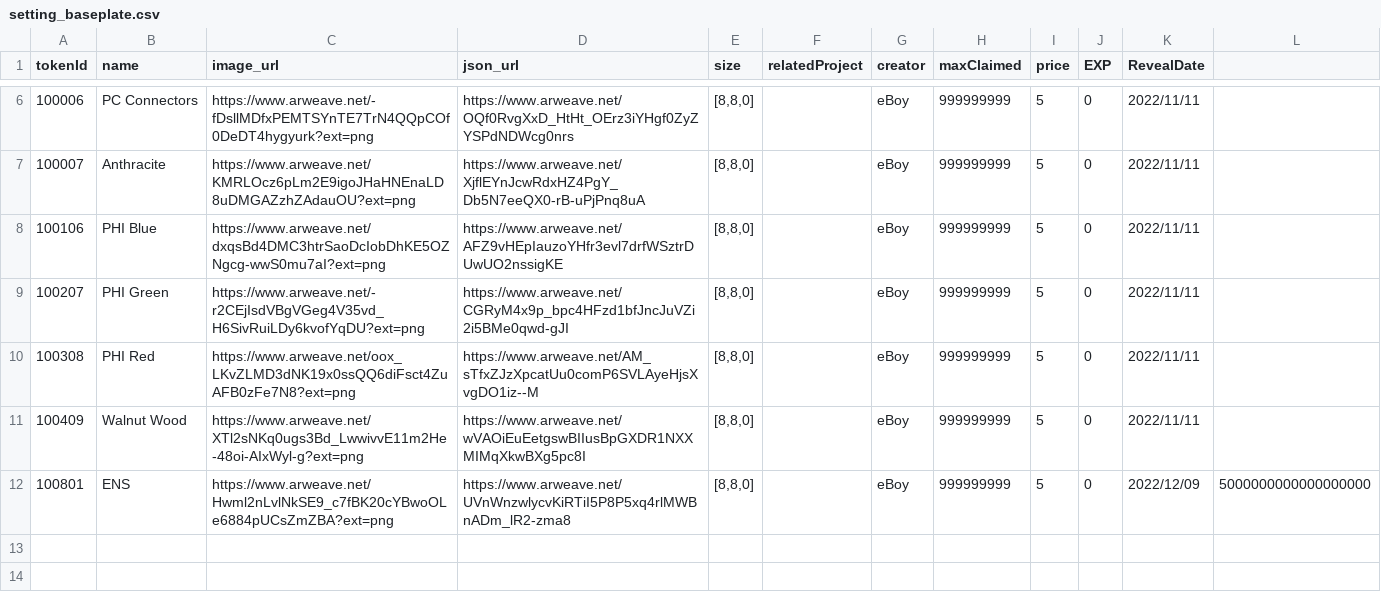
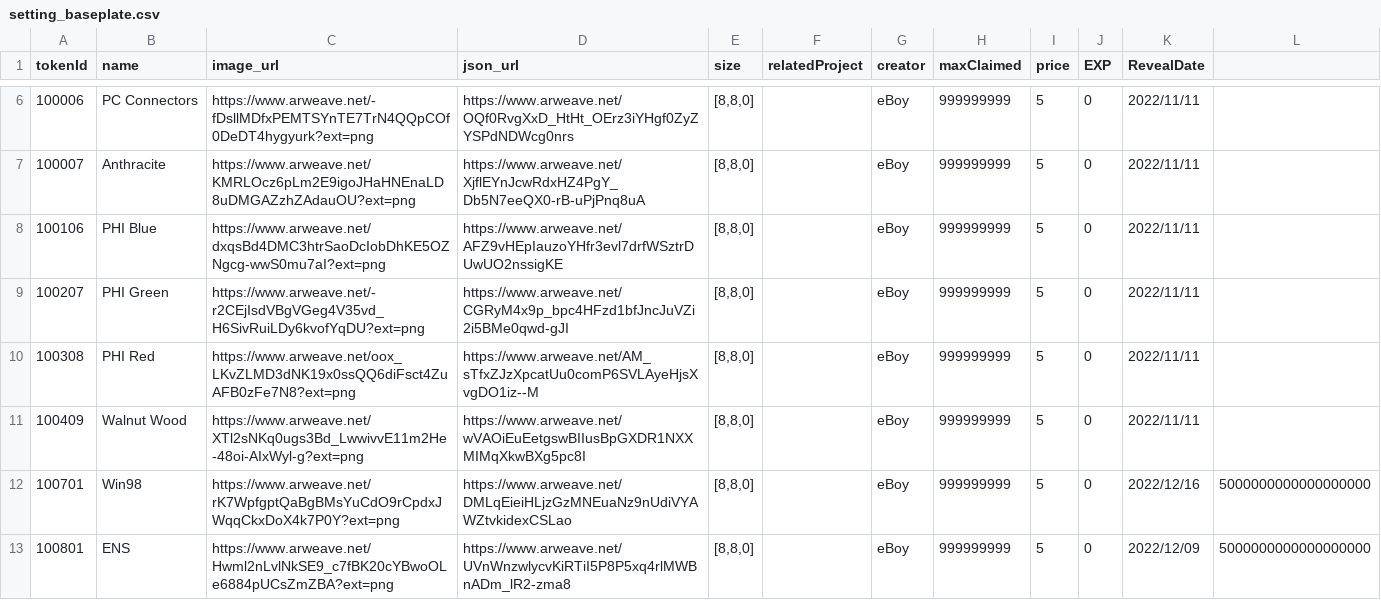
Before and after one commit to PHI-LABS-INC/Polygon-phi-contract, a CSV file: tasks/scripts/csv/setting_baseplate.csv, drawn as a sheet; only a part is shown, gaps mark what is left out.

```diff
--- a/tasks/scripts/csv/setting_baseplate.csv
+++ b/tasks/scripts/csv/setting_baseplate.csv
@@ -11,2 +11,3 @@ tokenId,name,image_url,json_url,size,relatedProject,creator,maxClaimed,price,EXP
 100409,Walnut Wood,https://www.arweave.net/XTl2sNKq0ugs3Bd_LwwivvE11m2He-48oi-AIxWyl-g?ext=png,https://www.arweave.net/wVAOiEuEetgswBIIusBpGXDR1NXXMIMqXkwBXg5pc8I,"[8,8,0]",,eBoy,999999999,5,0,2022/11/11
+100701,Win98,https://www.arweave.net/rK7WpfgptQaBgBMsYuCdO9rCpdxJWqqCkxDoX4k7P0Y?ext=png,https://www.arweave.net/DMLqEieiHLjzGzMNEuaNz9nUdiVYAWZtvkidexCSLao,"[8,8,0]",,eBoy,999999999,5,0,2022/12/16,5000000000000000000
 100801,ENS,https://www.arweave.net/Hwml2nLvlNkSE9_c7fBK20cYBwoOLe6884pUCsZmZBA?ext=png,https://www.arweave.net/UVnWnzwlycvKiRTiI5P8P5xq4rlMWBnADm_lR2-zma8,"[8,8,0]",,eBoy,999999999,5,0,2022/12/09,5000000000000000000
```
Also changed, not shown: tasks/scripts/csv/setting_premiumObjects.csv, tasks/scripts/csv/setting_questObjects.csv, 1 other file.
